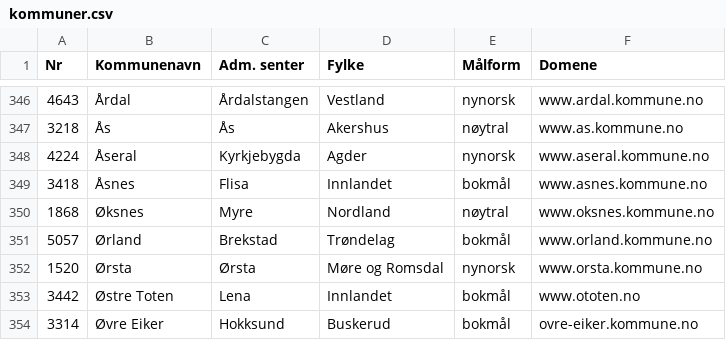
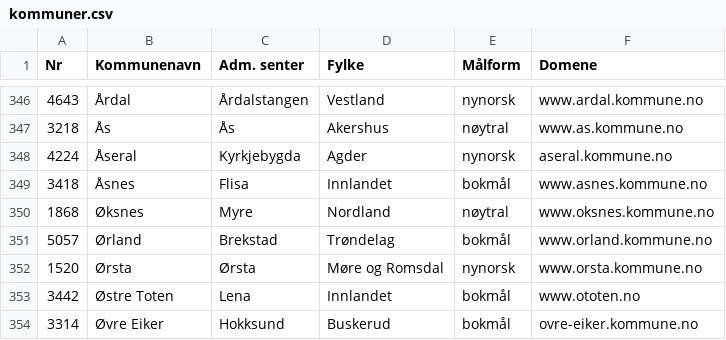
Before and after one commit to tobiasmcvey/kommunale-nettsider, a CSV file: kommuner.csv, drawn as a sheet; only a part is shown, gaps mark what is left out; the diff covers the shown part only.

Commit message:
Oppdater domener (#6)
Fiks domenene til kommunene som har fått nye canonical domains.

Signed-off-by: Michael Yartys <mail@yartys.no>

```diff
--- a/kommuner.csv
+++ b/kommuner.csv
@@ -347,3 +347,3 @@ Nr,Kommunenavn,Adm. senter,Fylke,Målform,Domene
 3218,Ås,Ås,Akershus,nøytral,www.as.kommune.no
-4224,Åseral,Kyrkjebygda,Agder,nynorsk,www.aseral.kommune.no
+4224,Åseral,Kyrkjebygda,Agder,nynorsk,aseral.kommune.no
 3418,Åsnes,Flisa,Innlandet,bokmål,www.asnes.kommune.no
```
Also changed, not shown: 10 edited cells elsewhere in this file, 1 other file.
